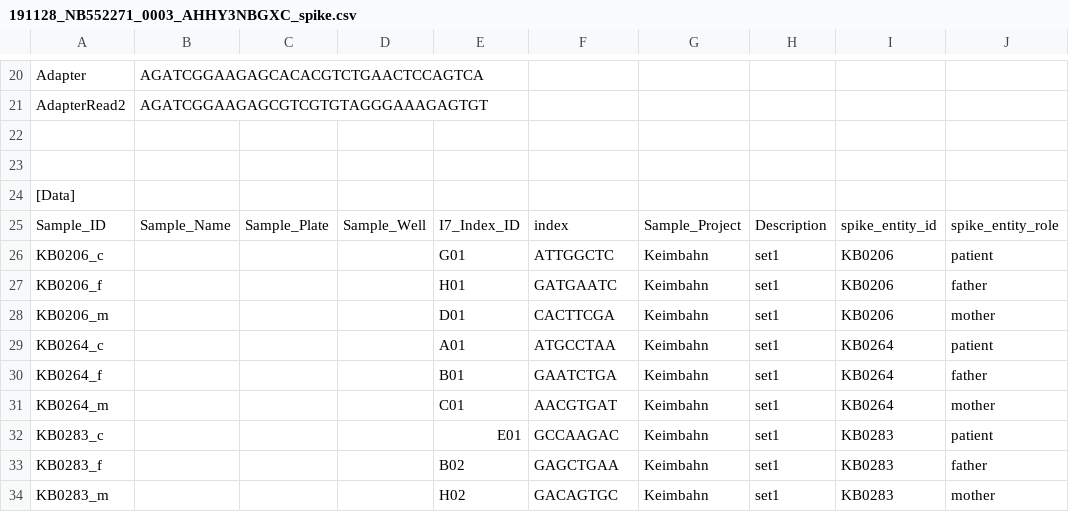
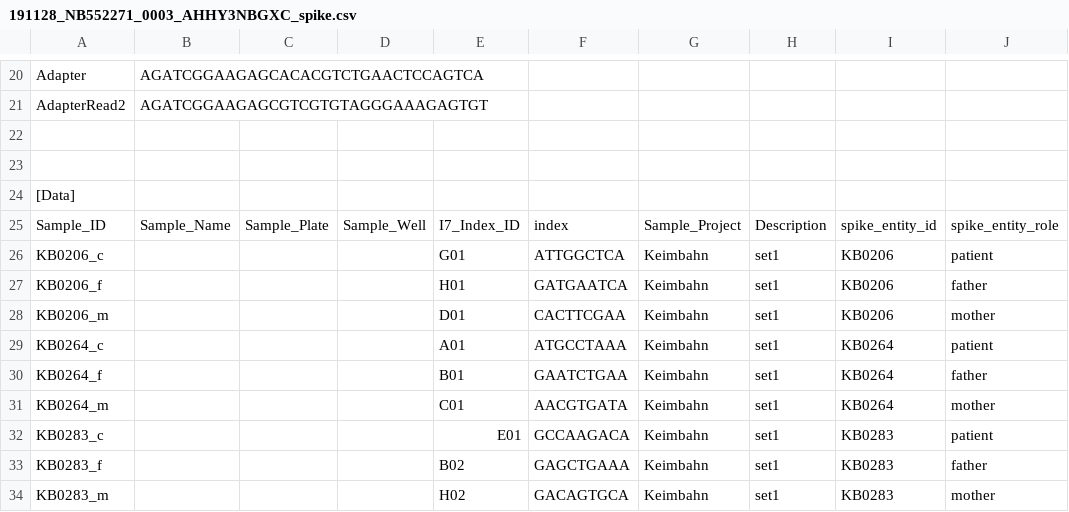
Before and after one commit to sjanssen2/spike, a CSV file: data/samplesheets/191128_NB552271_0003_AHHY3NBGXC_spike.csv, drawn as a sheet; only a part is shown, gaps mark what is left out; the diff names each change by its address in the sheet, - before the commit and + after, or states it on an @@ line.

Commit message:
add A at the end of the barcode
Daniel add 'A at the end of the barcode (Local Run Manager)in order to have the right index(see sample sheet)reads 151        9           151

```diff
--- a/data/samplesheets/191128_NB552271_0003_AHHY3NBGXC_spike.csv
+++ b/data/samplesheets/191128_NB552271_0003_AHHY3NBGXC_spike.csv
-F26: ATTGGCTC
+F26: ATTGGCTCA
-F27: GATGAATC
+F27: GATGAATCA
-F28: CACTTCGA
+F28: CACTTCGAA
-F29: ATGCCTAA
+F29: ATGCCTAAA
-F30: GAATCTGA
+F30: GAATCTGAA
-F31: AACGTGAT
+F31: AACGTGATA
-F32: GCCAAGAC
+F32: GCCAAGACA
-F33: GAGCTGAA
+F33: GAGCTGAAA
-F34: GACAGTGC
+F34: GACAGTGCA
```
